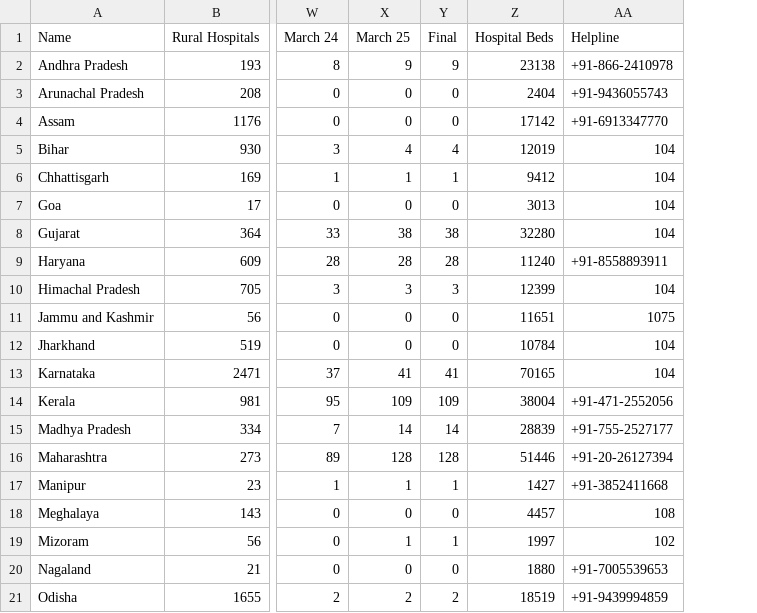
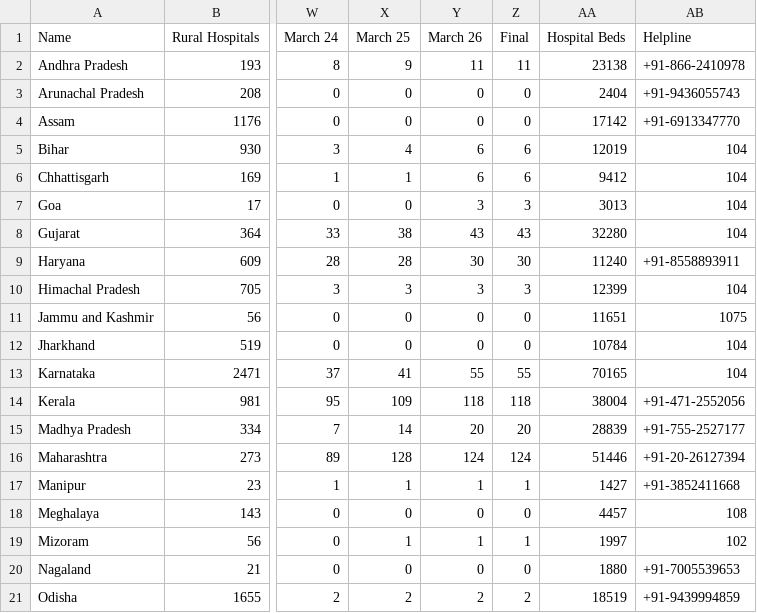
Before and after one commit to OneFourthLabs/CoViD19-Viz, a CSV file: india_states_daily.csv, drawn as a sheet; only a part is shown, gaps mark what is left out; addresses are those after the commit; the diff covers the shown part only; the diff names each change by its address in the sheet, - before the commit and + after, or states it on an @@ line.

```diff
--- a/india_states_daily.csv
+++ b/india_states_daily.csv
+column Y (March 26), rows 2-21: 11 | 0 | 0 | 6 | 6 | 3 | 43 | 30 | 3 | 0 | 0 | 55 | 118 | 20 | 124 | 1 | 0 | 1 | 0 | 2
-Z2 (Final): 9
+Z2 (Final): 11
-Z5 (Final): 4
+Z5 (Final): 6
-Z6 (Final): 1
+Z6 (Final): 6
-Z7 (Final): 0
+Z7 (Final): 3
-Z8 (Final): 38
+Z8 (Final): 43
-Z9 (Final): 28
+Z9 (Final): 30
-Z13 (Final): 41
+Z13 (Final): 55
-Z14 (Final): 109
+Z14 (Final): 118
-Z15 (Final): 14
+Z15 (Final): 20
-Z16 (Final): 128
+Z16 (Final): 124
```
Also changed, not shown: 7 edited cells elsewhere in this file, india_states.csv.
